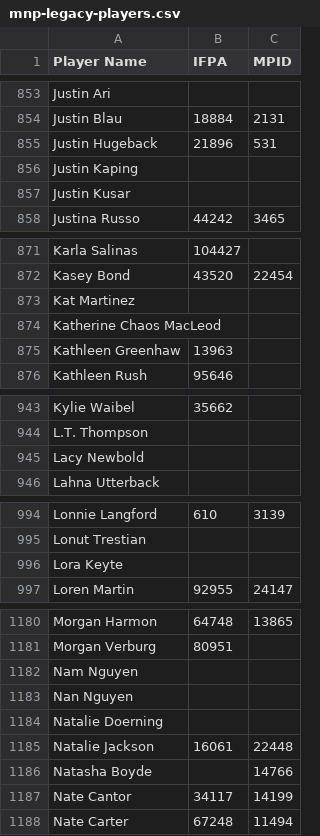
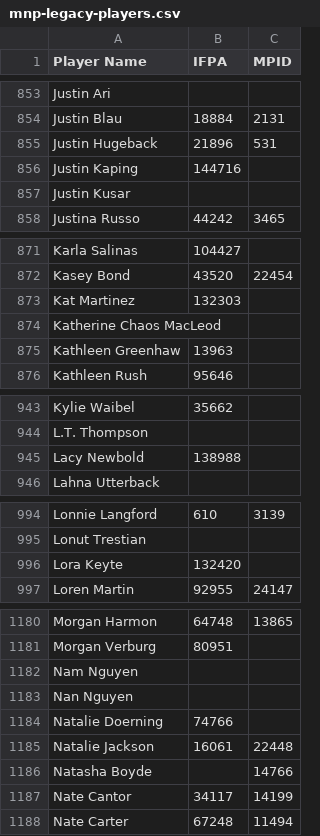
Before and after one commit to madcock/IPR, a CSV file: mnp-legacy-players.csv, drawn as a sheet; only a part is shown, gaps mark what is left out; the diff covers the shown part only.

Commit message:
Update mnp-legacy-players.csv
Add some IFPA IDs for the unknowns

```diff
--- a/mnp-legacy-players.csv
+++ b/mnp-legacy-players.csv
@@ -855,3 +855,3 @@ Justin Blau,18884,2131
 Justin Hugeback,21896,531
-Justin Kaping,,
+Justin Kaping,144716,
 Justin Kusar,,
@@ -872,3 +872,3 @@ Karla Salinas,104427,
 Kasey Bond,43520,22454
-Kat Martinez,,
+Kat Martinez,132303,
 Katherine Chaos MacLeod,,
@@ -944,3 +944,3 @@ Kylie Waibel,35662,
 L.T. Thompson,,
-Lacy Newbold,,
+Lacy Newbold,138988,
 Lahna Utterback,,
@@ -995,3 +995,3 @@ Lonnie Langford,610,3139
 Lonut Trestian,,
-Lora Keyte,,
+Lora Keyte,132420,
 Loren Martin,92955,24147
@@ -1183,3 +1183,3 @@ Nam Nguyen,,
 Nan Nguyen,,
-Natalie Doerning,,
+Natalie Doerning,74766,
 Natalie Jackson,16061,22448
```
Also changed, not shown: 17 edited cells elsewhere in this file.
